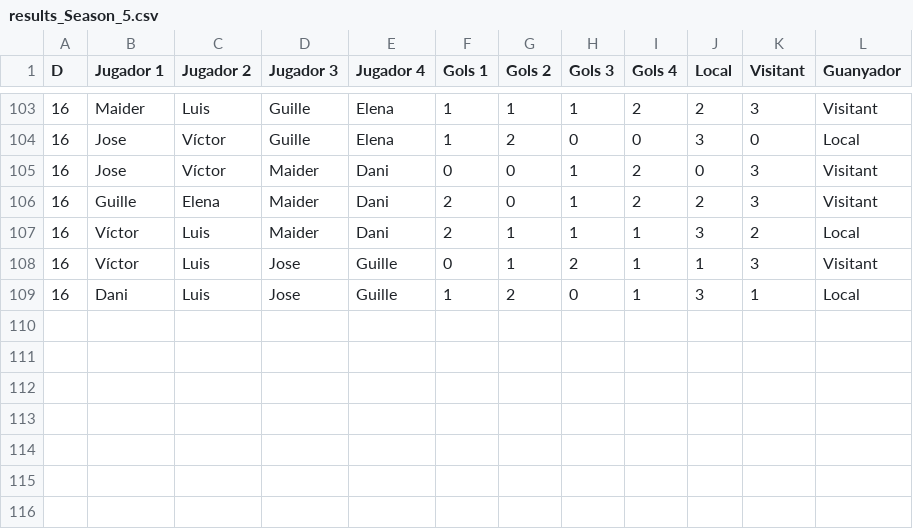
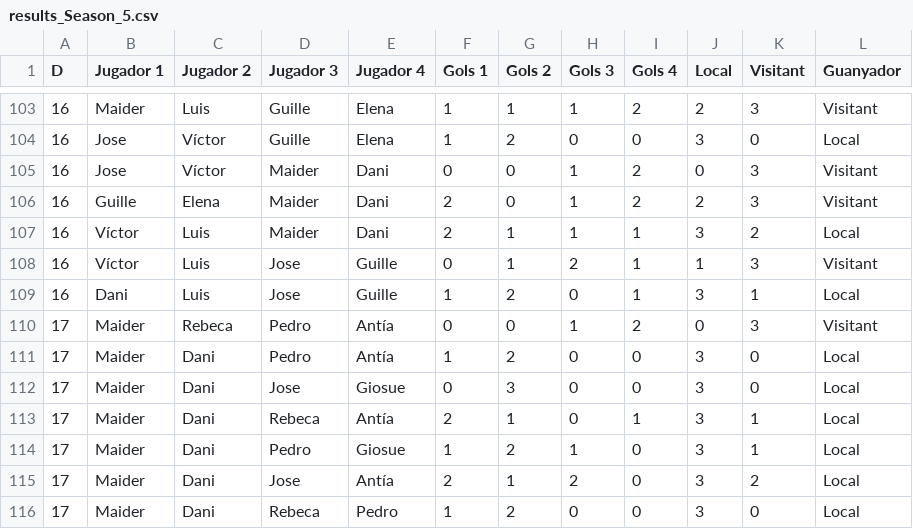
Before and after one commit to pgrebolt/ICEChampionsLeague, a CSV file: generated_files/results_Season_5.csv, drawn as a sheet; only a part is shown, gaps mark what is left out; the diff names each change by its address in the sheet, - before the commit and + after, or states it on an @@ line.

```diff
--- a/generated_files/results_Season_5.csv
+++ b/generated_files/results_Season_5.csv
+row 110: 17 | Maider | Rebeca | Pedro | Antía | 0 | 0 | 1 | 2 | 0 | 3 | Visitant
+row 111: 17 | Maider | Dani | Pedro | Antía | 1 | 2 | 0 | 0 | 3 | 0 | Local
+row 112: 17 | Maider | Dani | Jose | Giosue | 0 | 3 | 0 | 0 | 3 | 0 | Local
+row 113: 17 | Maider | Dani | Rebeca | Antía | 2 | 1 | 0 | 1 | 3 | 1 | Local
+row 114: 17 | Maider | Dani | Pedro | Giosue | 1 | 2 | 1 | 0 | 3 | 1 | Local
+row 115: 17 | Maider | Dani | Jose | Antía | 2 | 1 | 2 | 0 | 3 | 2 | Local
+row 116: 17 | Maider | Dani | Rebeca | Pedro | 1 | 2 | 0 | 0 | 3 | 0 | Local
```
Also changed, not shown: generated_files/results_historical.csv, 6 other files.
